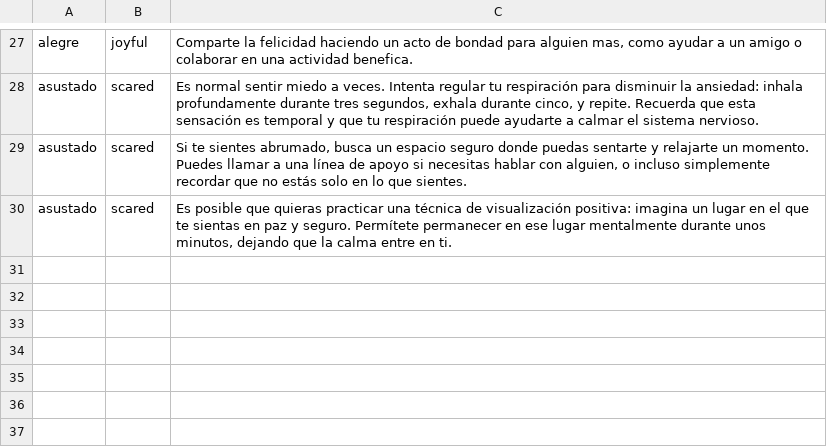
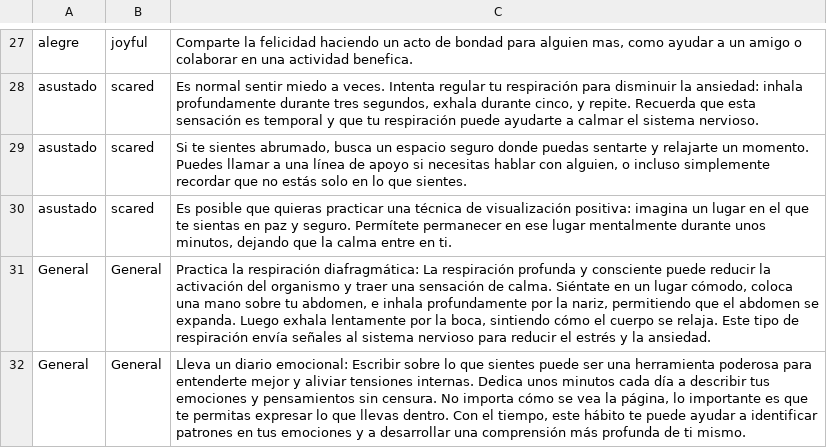
Before and after one commit to ProyectoNLP/Despliegue, a CSV file: recomendaciones.csv, drawn as a sheet; only a part is shown, gaps mark what is left out; the diff names each change by its address in the sheet, - before the commit and + after, or states it on an @@ line.

Commit message:
Update recomendaciones.csv

```diff
--- a/recomendaciones.csv
+++ b/recomendaciones.csv
+row 31: General | General | Practica la respiración diafragmática: La respiración profunda y consciente puede reducir la activación del organismo y traer una sensación de calma. Siéntate en un lugar cómodo, coloca una mano sobre tu abdomen, e inhala profundamente por la nariz, permitiendo que el abdomen se expanda. Luego exhala lentamente por la boca, sintiendo cómo el cuerpo se relaja. Este tipo de respiración envía señales al sistema nervioso para reducir el estrés y la ansiedad.
+row 32: General | General | Lleva un diario emocional: Escribir sobre lo que sientes puede ser una herramienta poderosa para entenderte mejor y aliviar tensiones internas. Dedica unos minutos cada día a describir tus emociones y pensamientos sin censura. No importa cómo se vea la página, lo importante es que te permitas expresar lo que llevas dentro. Con el tiempo, este hábito te puede ayudar a identificar patrones en tus emociones y a desarrollar una comprensión más profunda de ti mismo.
```
